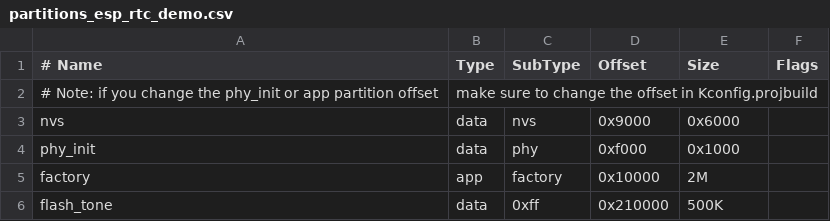
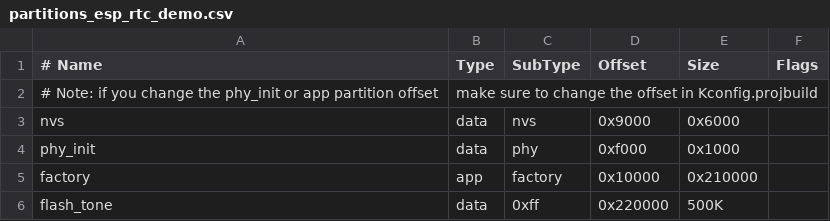
Before and after one commit to espressif/esp-adf, a CSV file: examples/protocols/esp-rtc/partitions_esp_rtc_demo.csv, drawn as a sheet.

```diff
--- a/examples/protocols/esp-rtc/partitions_esp_rtc_demo.csv
+++ b/examples/protocols/esp-rtc/partitions_esp_rtc_demo.csv
@@ -4,3 +4,3 @@ nvs,      data, nvs,     0x9000,  0x6000,
 phy_init, data, phy,     0xf000,  0x1000,
-factory,  app,  factory, 0x10000, 2M,
-flash_tone,data, 0xff,   0x210000 , 500K,
+factory,  app,  factory, 0x10000, 0x210000,
+flash_tone,data, 0xff,   0x220000 , 500K,
```
Also changed, not shown: examples/ota/partitions.csv, 34 other files.
